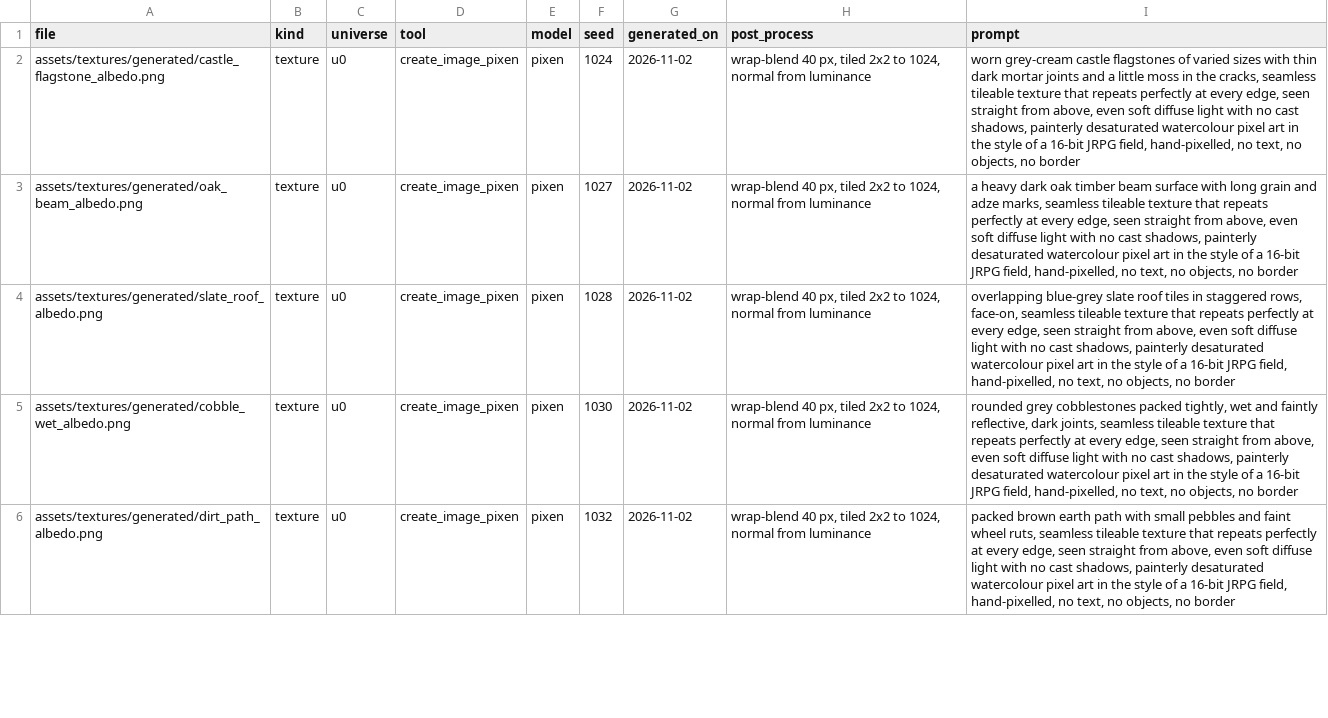
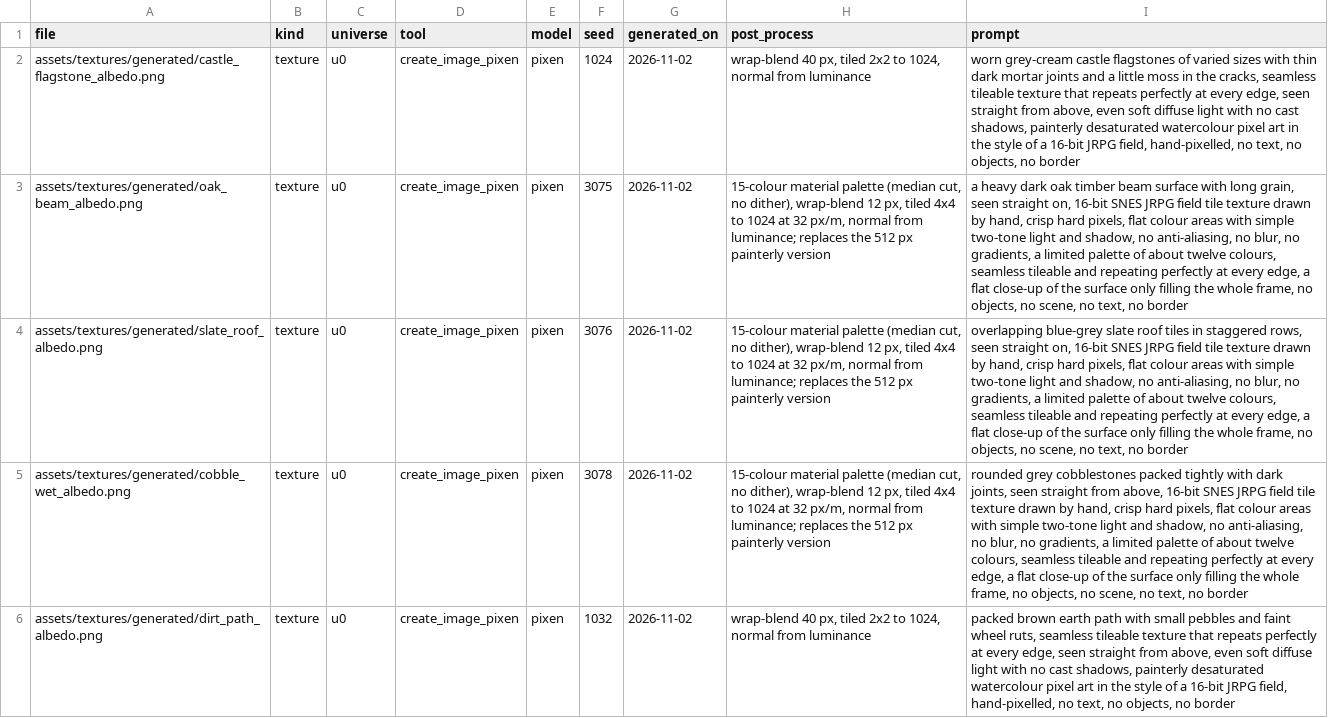
Before and after one commit to iteatsthesalt/TRIGGER-Time-Debt, a CSV file: source_art/MANIFEST.csv, drawn as a sheet; only a part is shown; the diff covers the shown part only; the diff names each change by its address in the sheet, - before the commit and + after, or states it on an @@ line.

```diff
--- a/source_art/MANIFEST.csv
+++ b/source_art/MANIFEST.csv
-F3 (seed): 1027
+F3 (seed): 3075
-H3:H5 (post_process): wrap-blend 40 px, tiled 2x2 to 1024, normal from luminance
+H3:H5 (post_process): 15-colour material palette (median cut, no dither), wrap-blend 12 px, tiled 4x4 to 1024 at 32 px/m, normal from luminance; replaces the 512 px painterly version
-I3 (prompt): …with long grain and adze marks, seamless tileable texture that repeats perfectly at every edge, seen straight from above, even soft diffuse light with no cast shadows, painterly desaturated watercolour pixel art in the style of a 16-bit JRPG field, hand-pixelled, no text, no objects, no border
+I3 (prompt): …with long grain, seen straight on, 16-bit SNES JRPG field tile texture drawn by hand, crisp hard pixels, flat colour areas with simple two-tone light and shadow, no anti-aliasing, no blur, no gradients, a limited palette of about twelve colours, seamless tileable and repeating perfectly at every edge, a flat close-up of the surface only filling the whole frame, no objects, no scene, no text, no border
-F4 (seed): 1028
+F4 (seed): 3076
-I4 (prompt): …staggered rows, face-on, seamless tileable texture that repeats perfectly at every edge, seen straight from above, even soft diffuse light with no cast shadows, painterly desaturated watercolour pixel art in the style of a 16-bit JRPG field, hand-pixelled, no text, no objects, no border
+I4 (prompt): …staggered rows, seen straight on, 16-bit SNES JRPG field tile texture drawn by hand, crisp hard pixels, flat colour areas with simple two-tone light and shadow, no anti-aliasing, no blur, no gradients, a limited palette of about twelve colours, seamless tileable and repeating perfectly at every edge, a flat close-up of the surface only filling the whole frame, no objects, no scene, no text, no border
-F5 (seed): 1030
+F5 (seed): 3078
-I5 (prompt): …cobblestones packed tightly, wet and faintly reflective, dark joints, seamless tileable texture that repeats perfectly at every edge, seen straight from above, even soft diffuse light with no cast shadows, painterly desaturated watercolour pixel art in the style of a 16-bit JRPG field, hand-pixelled, no text, no objects, no border
+I5 (prompt): …cobblestones packed tightly with dark joints, seen straight from above, 16-bit SNES JRPG field tile texture drawn by hand, crisp hard pixels, flat colour areas with simple two-tone light and shadow, no anti-aliasing, no blur, no gradients, a limited palette of about twelve colours, seamless tileable and repeating perfectly at every edge, a flat close-up of the surface only filling the whole frame, no objects, no scene, no text, no border
```
Also changed, not shown: 6 added rows and 9 edited cells elsewhere in this file, 31 other files.
